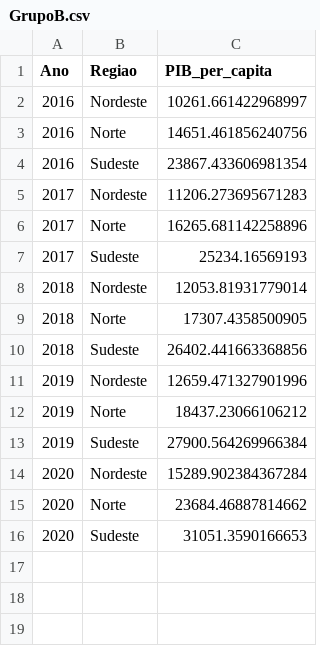
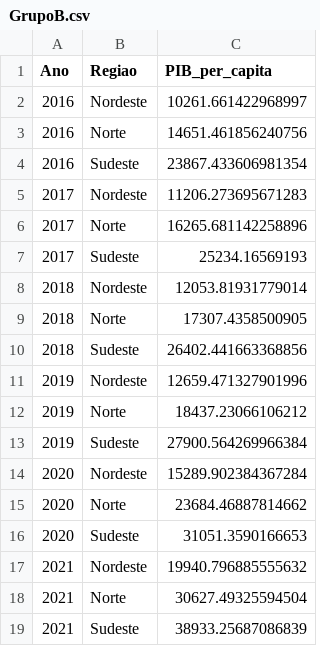
Before and after one commit to alinec-santos/Introducao-a-ciencia-de-dados, a CSV file: etapa 4/inferência/hipóteses/hipotese 1/GrupoB.csv, drawn as a sheet; the diff names each change by its address in the sheet, - before the commit and + after, or states it on an @@ line.

```diff
--- a/etapa 4/inferência/hipóteses/hipotese 1/GrupoB.csv
+++ b/etapa 4/inferência/hipóteses/hipotese 1/GrupoB.csv
+row 17: 2021 | Nordeste | 19940.796885555632
+row 18: 2021 | Norte | 30627.49325594504
+row 19: 2021 | Sudeste | 38933.25687086839
```
Also changed, not shown: etapa 4/inferência/hipóteses/hipotese 1/GrupoA.csv, etapa 4/pib_per_capita/pib_per_capita_estados.csv, 20 other files.
